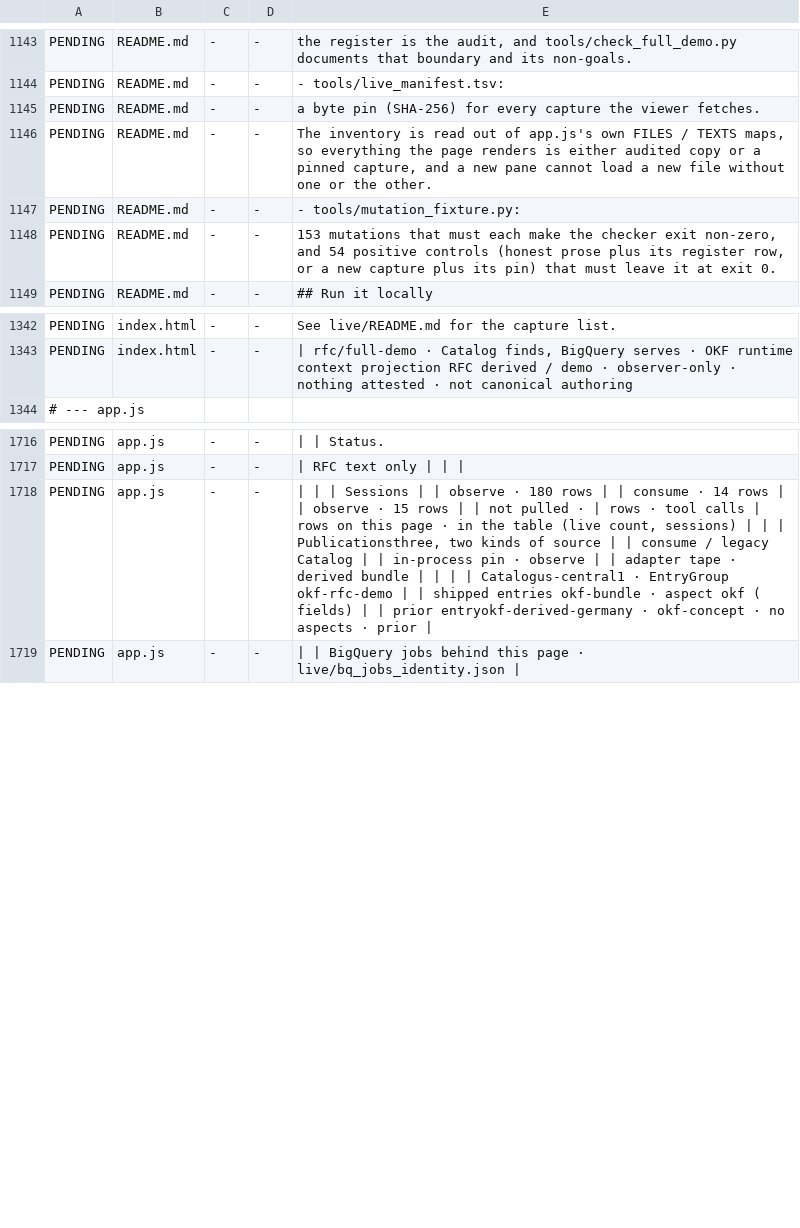
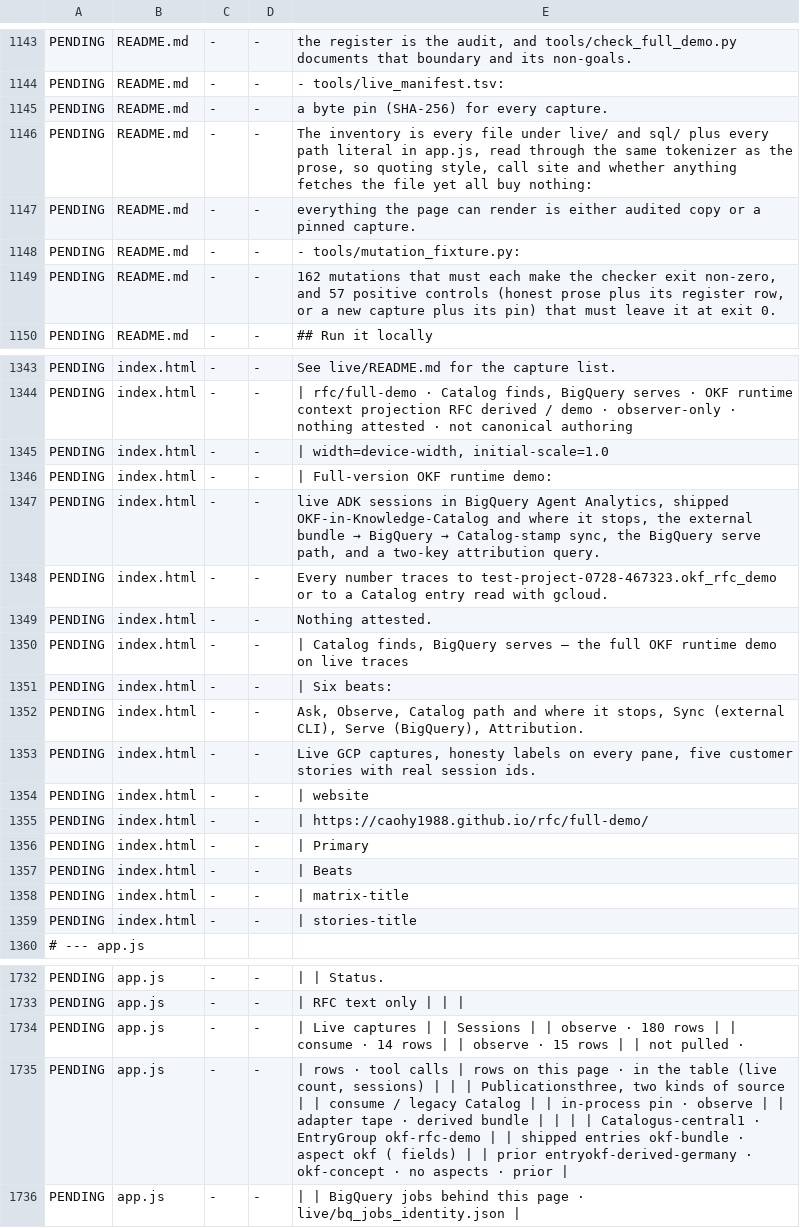
Before and after one commit to caohy1988/caohy1988.github.io, a TSV file: rfc/full-demo/tools/audited_claims.tsv, drawn as a sheet; only a part is shown, gaps mark what is left out; the diff covers the shown part only.

```diff
--- a/rfc/full-demo/tools/audited_claims.tsv
+++ b/rfc/full-demo/tools/audited_claims.tsv
@@ -1157,6 +1157,7 @@ PENDING	README.md	-	-	the register is the audit, and tools/check_full_demo.py do
 PENDING	README.md	-	-	- tools/live_manifest.tsv:
-PENDING	README.md	-	-	a byte pin (SHA-256) for every capture the viewer fetches.
-PENDING	README.md	-	-	The inventory is read out of app.js's own FILES / TEXTS maps, so everything the page renders is either audited copy or a pinned capture, and a new pane cannot load a new file without one or the other.
+PENDING	README.md	-	-	a byte pin (SHA-256) for every capture.
+PENDING	README.md	-	-	The inventory is every file under live/ and sql/ plus every path literal in app.js, read through the same tokenizer as the prose, so quoting style, call site and whether anything fetches the file yet all buy nothing:
+PENDING	README.md	-	-	everything the page can render is either audited copy or a pinned capture.
 PENDING	README.md	-	-	- tools/mutation_fixture.py:
-PENDING	README.md	-	-	153 mutations that must each make the checker exit non-zero, and 54 positive controls (honest prose plus its register row, or a new capture plus its pin) that must leave it at exit 0.
+PENDING	README.md	-	-	162 mutations that must each make the checker exit non-zero, and 57 positive controls (honest prose plus its register row, or a new capture plus its pin) that must leave it at exit 0.
 PENDING	README.md	-	-	## Run it locally
@@ -1356,2 +1357,17 @@ PENDING	index.html	-	-	See live/README.md for the capture list.
 PENDING	index.html	-	-	| rfc/full-demo · Catalog finds, BigQuery serves · OKF runtime context projection RFC derived / demo · observer-only · nothing attested · not canonical authoring
+PENDING	index.html	-	-	| width=device-width, initial-scale=1.0
+PENDING	index.html	-	-	| Full-version OKF runtime demo:
+PENDING	index.html	-	-	live ADK sessions in BigQuery Agent Analytics, shipped OKF-in-Knowledge-Catalog and where it stops, the external bundle → BigQuery → Catalog-stamp sync, the BigQuery serve path, and a two-key attribution query.
+PENDING	index.html	-	-	Every number traces to test-project-0728-467323.okf_rfc_demo or to a Catalog entry read with gcloud.
+PENDING	index.html	-	-	Nothing attested.
+PENDING	index.html	-	-	| Catalog finds, BigQuery serves — the full OKF runtime demo on live traces
+PENDING	index.html	-	-	| Six beats:
+PENDING	index.html	-	-	Ask, Observe, Catalog path and where it stops, Sync (external CLI), Serve (BigQuery), Attribution.
+PENDING	index.html	-	-	Live GCP captures, honesty labels on every pane, five customer stories with real session ids.
+PENDING	index.html	-	-	| website
+PENDING	index.html	-	-	| https://caohy1988.github.io/rfc/full-demo/
+PENDING	index.html	-	-	| Primary
+PENDING	index.html	-	-	| Beats
+PENDING	index.html	-	-	| matrix-title
+PENDING	index.html	-	-	| stories-title
 # --- app.js
@@ -1730,3 +1746,4 @@ PENDING	app.js	-	-	| | Status.
 PENDING	app.js	-	-	| RFC text only | | |
-PENDING	app.js	-	-	| | | Sessions | | observe · 180 rows | | consume · 14 rows | | observe · 15 rows | | not pulled · | rows · tool calls | rows on this page · in the table (live count, sessions) | | | Publicationsthree, two kinds of source | | consume / legacy Catalog | | in-process pin · observe | | adapter tape · derived bundle | | | | Catalogus-central1 · EntryGroup okf-rfc-demo | | shipped entries okf-bundle · aspect okf ( fields) | | prior entryokf-derived-germany · okf-concept · no aspects · prior |
+PENDING	app.js	-	-	| Live captures | | Sessions | | observe · 180 rows | | consume · 14 rows | | observe · 15 rows | | not pulled ·
+PENDING	app.js	-	-	| rows · tool calls | rows on this page · in the table (live count, sessions) | | | Publicationsthree, two kinds of source | | consume / legacy Catalog | | in-process pin · observe | | adapter tape · derived bundle | | | | Catalogus-central1 · EntryGroup okf-rfc-demo | | shipped entries okf-bundle · aspect okf ( fields) | | prior entryokf-derived-germany · okf-concept · no aspects · prior |
 PENDING	app.js	-	-	| | BigQuery jobs behind this page · live/bq_jobs_identity.json |
```
Also changed, not shown: 1 edited cell elsewhere in this file, rfc/full-demo/tools/live_manifest.tsv, 3 other files.
